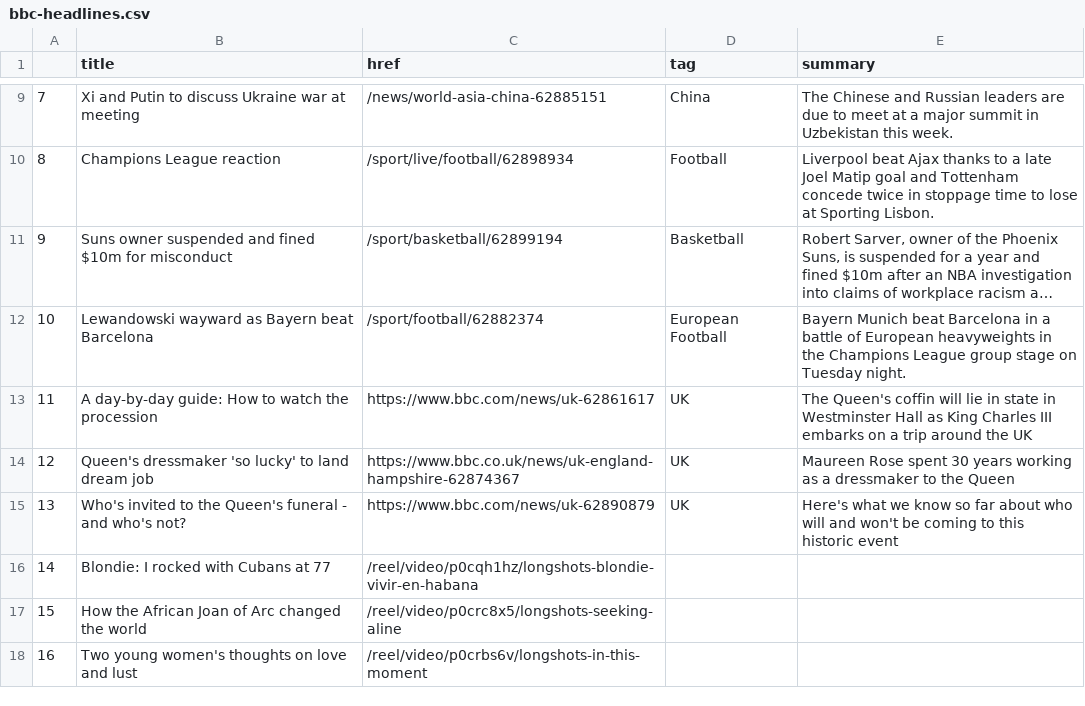
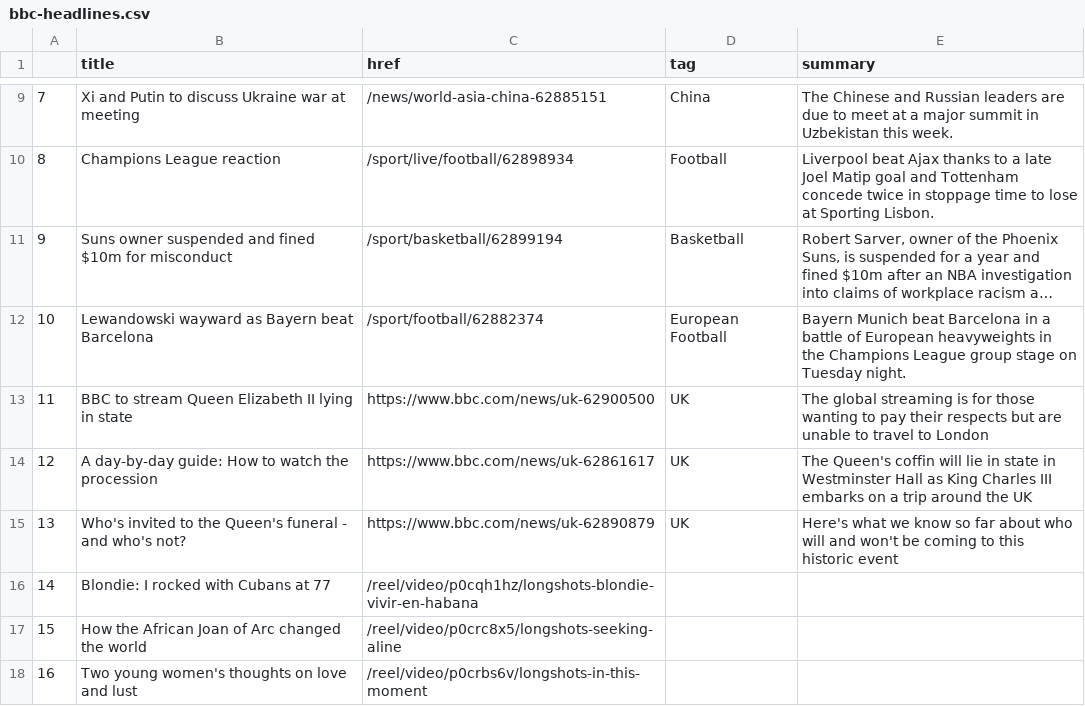
Before and after one commit to tunabellybella/Scraper, a CSV file: bbc-headlines.csv, drawn as a sheet; only a part is shown, gaps mark what is left out; long unchanged cells end in …; removed rows and columns are numbered as before the commit, all else as after; the diff covers the shown part only; the diff names each change by its address in the sheet, - before the commit and + after, or states it on an @@ line.

```diff
--- a/bbc-headlines.csv
+++ b/bbc-headlines.csv
+row 13: 11 | BBC to stream Queen Elizabeth II lying in state | https://www.bbc.com/news/uk-62900500 | UK | The global streaming is for those wanting to pay their respects but are unable to travel to London
@@ column A renumbered between rows 14 and 40 @@
-row 14: 12 | Queen's dressmaker 'so lucky' to land dream job | https://www.bbc.co.uk/news/uk-england-hampshire-62874367 | UK | Maureen Rose spent 30 years working as a dressmaker to the Queen
```
Also changed, not shown: 3 added rows, 3 removed rows, 1 moved row and 3 edited cells elsewhere in this file.
